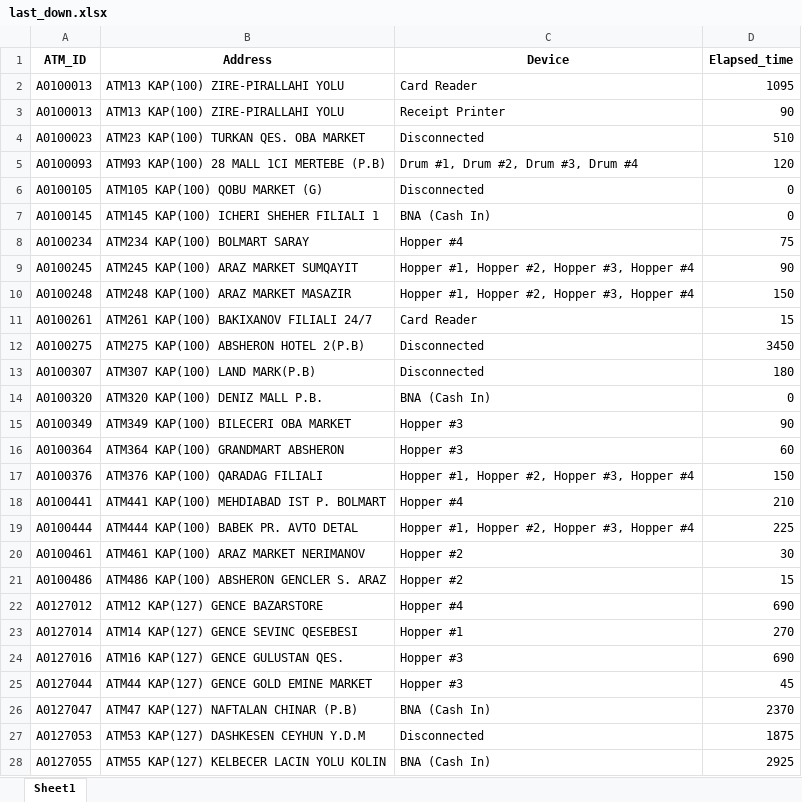
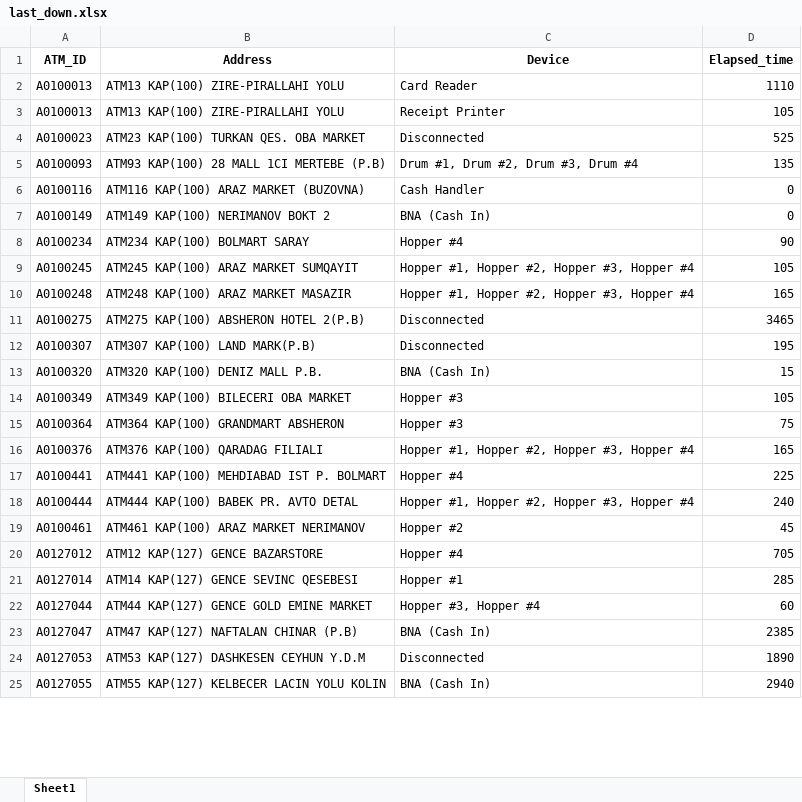
Before and after one commit to kbturgut090/fimi, an Excel workbook: last_down.xlsx, sheet Sheet1, drawn as a sheet; only a part is shown; values as stored, in another font and other column widths than the file's, no borders; removed rows and columns are numbered as before the commit, all else as after; the diff covers the shown part only; the diff names each change by its address in the sheet, - before the commit and + after, or states it on an @@ line.

Commit message:
all

```diff
--- a/last_down.xlsx (sheet Sheet1)
+++ b/last_down.xlsx (sheet Sheet1)
-D2 (Elapsed_time): 1095
+D2 (Elapsed_time): 1110
-D3 (Elapsed_time): 90
+D3 (Elapsed_time): 105
-D4 (Elapsed_time): 510
+D4 (Elapsed_time): 525
-D5 (Elapsed_time): 120
+D5 (Elapsed_time): 135
-row 6: A0100105 | ATM105 KAP(100) QOBU MARKET (G) | Disconnected | 0
+row 6: A0100116 | ATM116 KAP(100) ARAZ MARKET (BUZOVNA) | Cash Handler | 0
-A7 (ATM_ID): A0100145
+A7 (ATM_ID): A0100149
-B7 (Address): ATM145 KAP(100) ICHERI SHEHER FILIALI 1
+B7 (Address): ATM149 KAP(100) NERIMANOV BOKT 2
-D8 (Elapsed_time): 75
+D8 (Elapsed_time): 90
-D9 (Elapsed_time): 90
+D9 (Elapsed_time): 105
-D10 (Elapsed_time): 150
+D10 (Elapsed_time): 165
-row 11: A0100261 | ATM261 KAP(100) BAKIXANOV FILIALI 24/7 | Card Reader | 15
-D11 (Elapsed_time): 3450
+D11 (Elapsed_time): 3465
-D12 (Elapsed_time): 180
+D12 (Elapsed_time): 195
-D13 (Elapsed_time): 0
+D13 (Elapsed_time): 15
-D14 (Elapsed_time): 90
+D14 (Elapsed_time): 105
-D15 (Elapsed_time): 60
+D15 (Elapsed_time): 75
-D16 (Elapsed_time): 150
+D16 (Elapsed_time): 165
-D17 (Elapsed_time): 210
+D17 (Elapsed_time): 225
-D18 (Elapsed_time): 225
+D18 (Elapsed_time): 240
-D19 (Elapsed_time): 30
+D19 (Elapsed_time): 45
-row 21: A0100486 | ATM486 KAP(100) ABSHERON GENCLER S. ARAZ | Hopper #2 | 15
-D20 (Elapsed_time): 690
+D20 (Elapsed_time): 705
-D21 (Elapsed_time): 270
+D21 (Elapsed_time): 285
-row 24: A0127016 | ATM16 KAP(127) GENCE GULUSTAN QES. | Hopper #3 | 690
-C22 (Device): Hopper #3
+C22 (Device): Hopper #3, Hopper #4
-D22 (Elapsed_time): 45
+D22 (Elapsed_time): 60
-D23 (Elapsed_time): 2370
+D23 (Elapsed_time): 2385
-D24 (Elapsed_time): 1875
+D24 (Elapsed_time): 1890
-D25 (Elapsed_time): 2925
+D25 (Elapsed_time): 2940
```
Also changed, not shown: 2 added rows, 2 removed rows and 12 edited cells elsewhere in this sheet.
